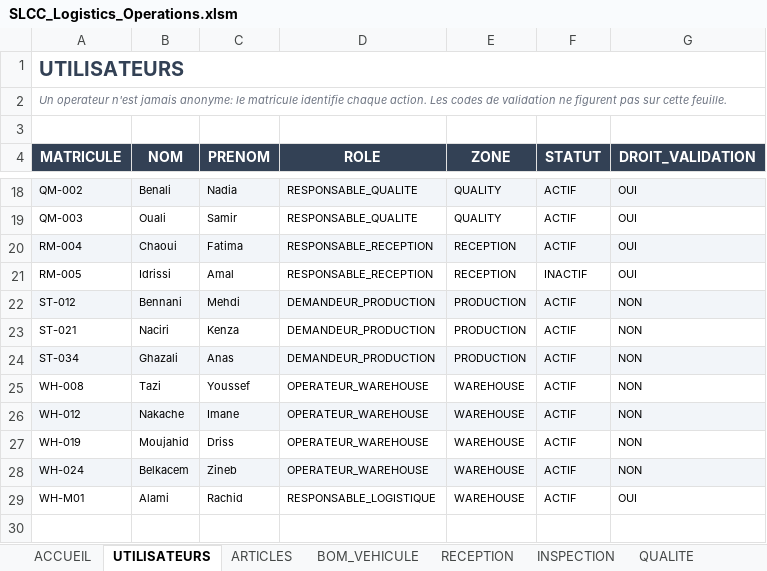
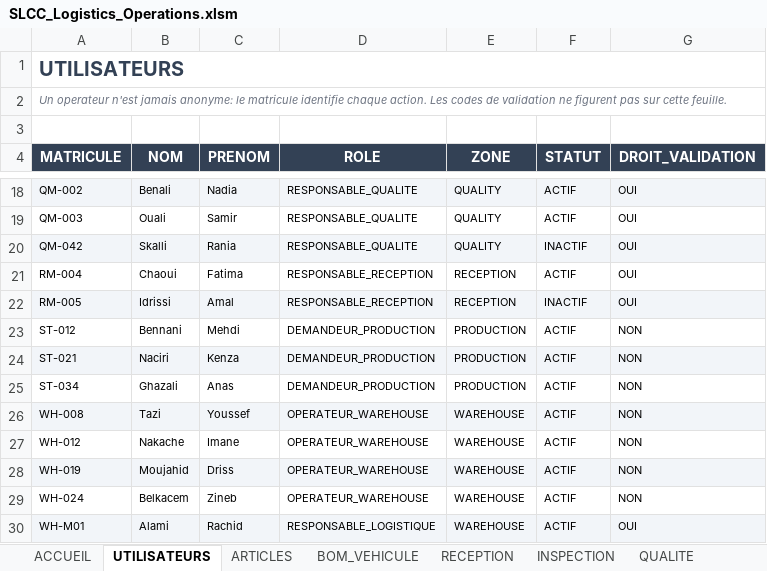
Before and after one commit to heba-bl/LOGISTIC, an Excel workbook: shared-folder/00_FICHIER_PARTAGE/SLCC_Logistics_Operations.xlsm, sheet UTILISATEURS, drawn as a sheet; only a part is shown, gaps mark what is left out; values as stored, in another font and other column widths than the file's, no borders; addresses are those after the commit; the diff names each change by its address in the sheet, - before the commit and + after, or states it on an @@ line.

```diff
--- a/shared-folder/00_FICHIER_PARTAGE/SLCC_Logistics_Operations.xlsm (sheet UTILISATEURS)
+++ b/shared-folder/00_FICHIER_PARTAGE/SLCC_Logistics_Operations.xlsm (sheet UTILISATEURS)
+row 20: QM-042 | Skalli | Rania | RESPONSABLE_QUALITE | QUALITY | INACTIF | OUI
-A21:G21 fill: #F2F5F9
+A21:G21 fill: none
-A22:G22 fill: none
+A22:G22 fill: #F2F5F9
-A23:G23 fill: #F2F5F9
+A23:G23 fill: none
-A24:G24 fill: none
+A24:G24 fill: #F2F5F9
-A25:G25 fill: #F2F5F9
+A25:G25 fill: none
-A26:G26 fill: none
+A26:G26 fill: #F2F5F9
-A27:G27 fill: #F2F5F9
+A27:G27 fill: none
-A28:G28 fill: none
+A28:G28 fill: #F2F5F9
-A29:G29 fill: #F2F5F9
+A29:G29 fill: none
-A30:G30 fill: none
+A30:G30 fill: #F2F5F9
```
Also changed, not shown: sheet ARTICLES, sheet BOM_VEHICULE, sheet QUALITE, sheet RECEPTION, sheet INSPECTION, sheet SORTIES, 3 more sheets, hidden cells, 22 other files.
